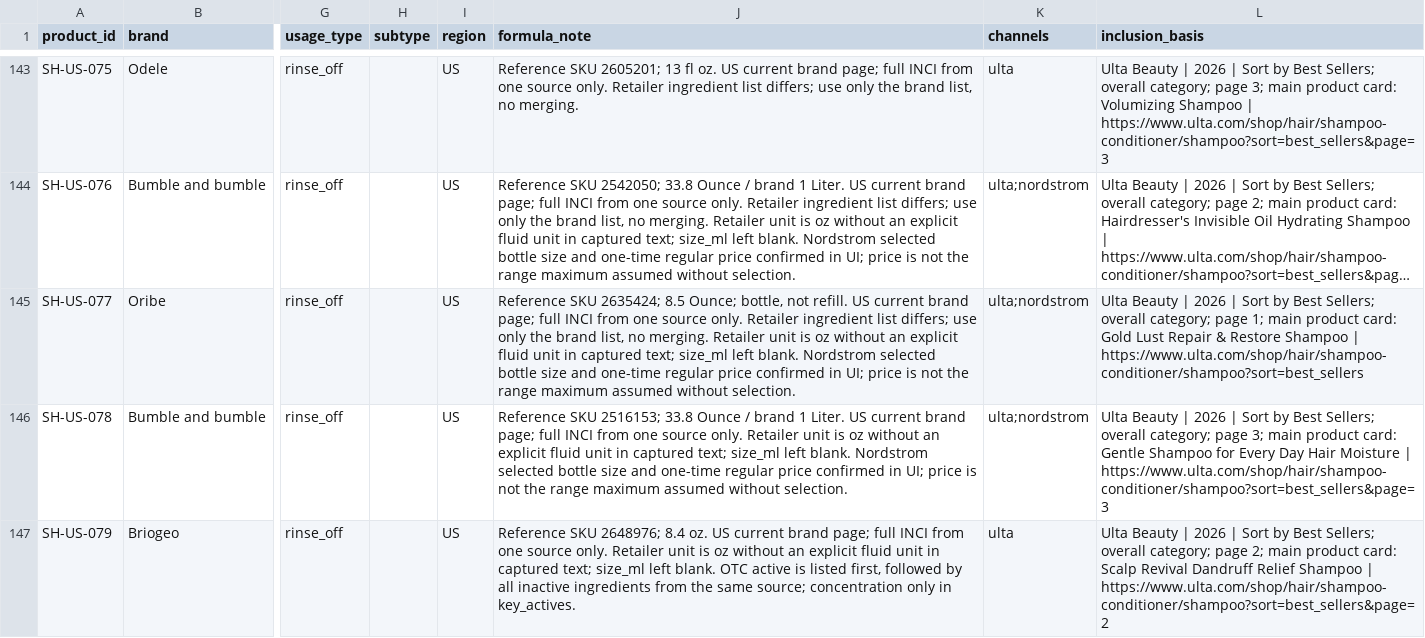
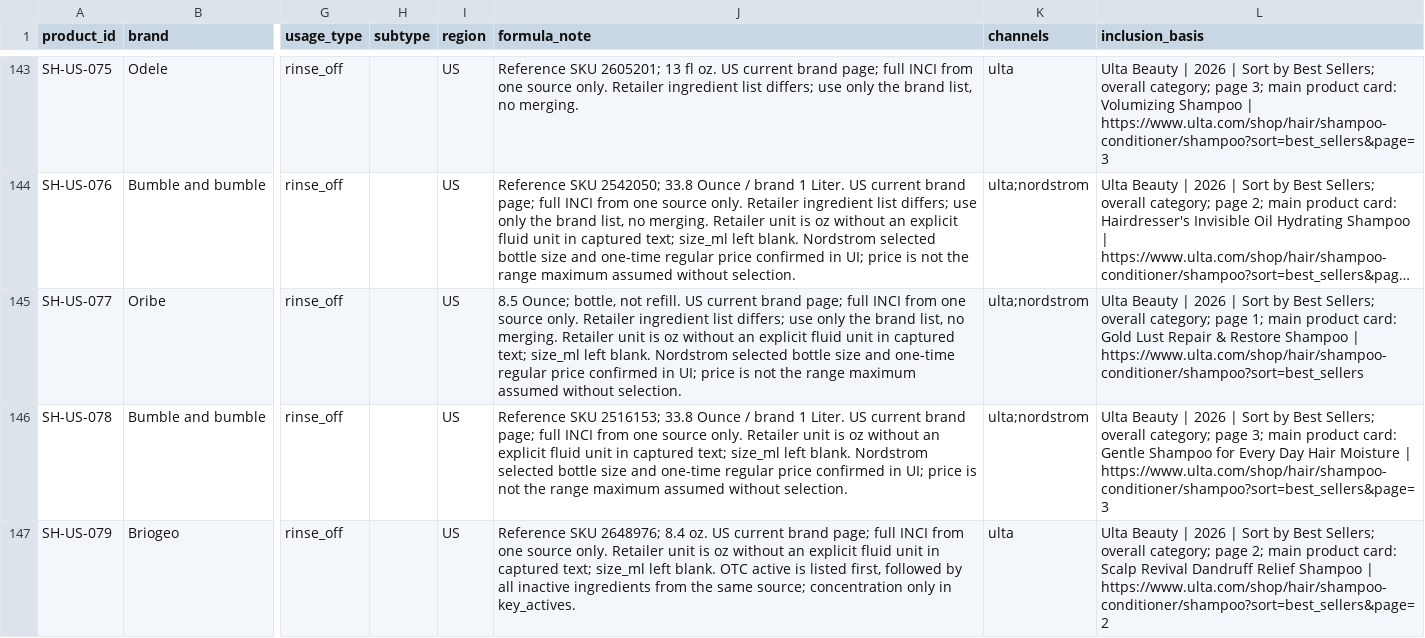
Before and after one commit to sprite2140-art/skincare, a CSV file: data/products.csv, drawn as a sheet; only a part is shown, gaps mark what is left out; long unchanged cells end in …; the diff names each change by its address in the sheet, - before the commit and + after, or states it on an @@ line.

```diff
--- a/data/products.csv
+++ b/data/products.csv
-J145 (formula_note): Reference SKU 2635424; 8.5 Ounce;…
+J145 (formula_note): 8.5 Ounce;…
```
Also changed, not shown: data/purchase_links.csv, data/retail_ratings.csv, 2 other files.
